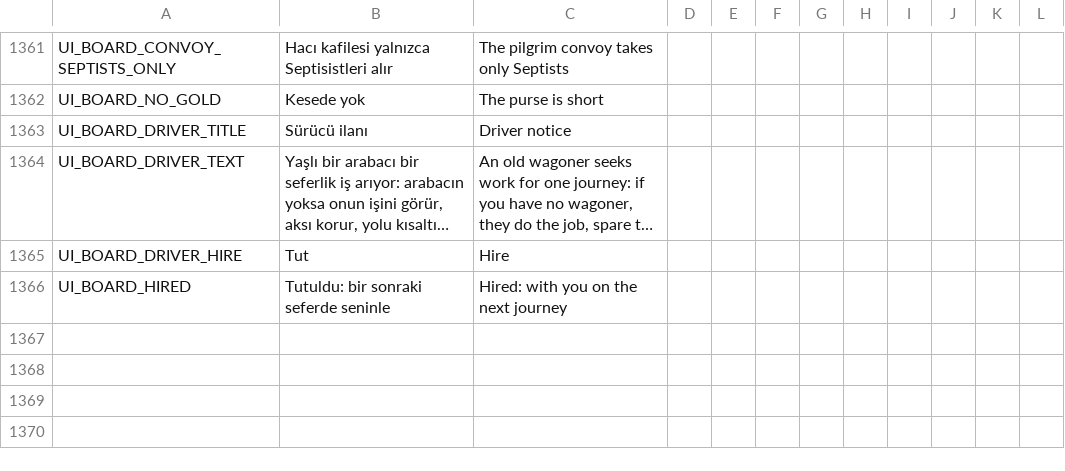
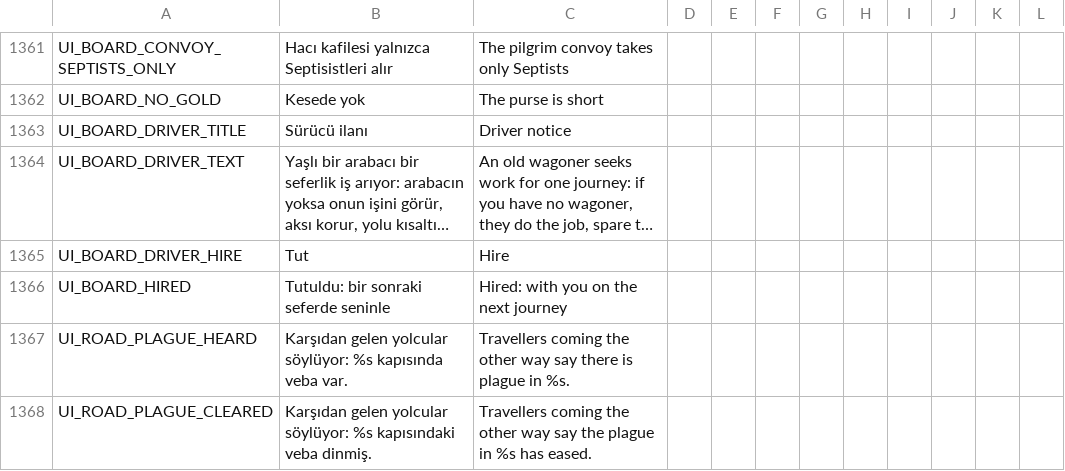
Before and after one commit to ulubatuhan/wayborne, a CSV file: data/locale/ui.csv, drawn as a sheet; only a part is shown, gaps mark what is left out; long unchanged cells end in …; the diff names each change by its address in the sheet, - before the commit and + after, or states it on an @@ line.

```diff
--- a/data/locale/ui.csv
+++ b/data/locale/ui.csv
+row 1367: UI_ROAD_PLAGUE_HEARD | Karşıdan gelen yolcular söylüyor: %s kapısında veba var. | Travellers coming the other way say there is plague in %s.
+row 1368: UI_ROAD_PLAGUE_CLEARED | Karşıdan gelen yolcular söylüyor: %s kapısındaki veba dinmiş. | Travellers coming the other way say the plague in %s has eased.
```
Also changed, not shown: data/locale/game.csv, 4 other files.
